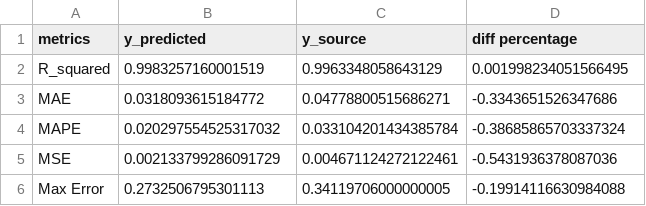
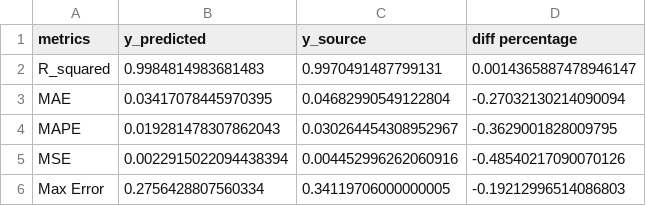
Before and after one commit to SP-TS1/dwm_kafka_model, a CSV file: results/y_position.csv, drawn as a sheet.

```diff
--- a/results/y_position.csv
+++ b/results/y_position.csv
@@ -1,6 +1,6 @@
 metrics,y_predicted,y_source,diff percentage
-R_squared,0.9983257160001519,0.9963348058643129,0.001998234051566495
-MAE,0.0318093615184772,0.04778800515686271,-0.3343651526347686
-MAPE,0.020297554525317032,0.033104201434385784,-0.38685865703337324
-MSE,0.002133799286091729,0.004671124272122461,-0.5431936378087036
-Max Error,0.2732506795301113,0.34119706000000005,-0.19914116630984088
+R_squared,0.9984814983681483,0.9970491487799131,0.0014365887478946147
+MAE,0.03417078445970395,0.04682990549122804,-0.27032130214090094
+MAPE,0.019281478307862043,0.030264454308952967,-0.3629001828009795
+MSE,0.0022915022094438394,0.004452996262060916,-0.48540217090070126
+Max Error,0.2756428807560334,0.34119706000000005,-0.19212996514086803
```
Also changed, not shown: results/x_position.csv, results/z_position.csv, 7 other files.
